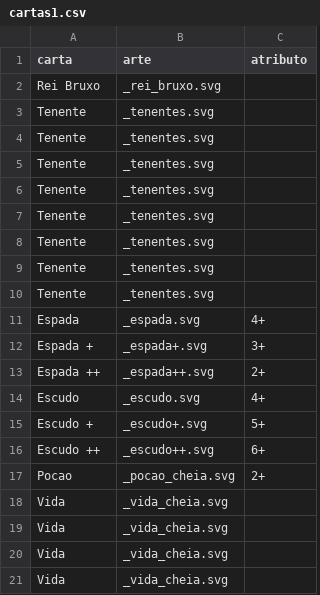
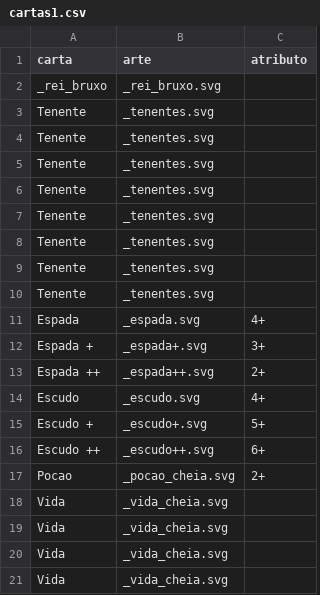
Before and after one commit to fozzimus/princesaguerreira, a CSV file: princesaguerreira/cartas1.csv, drawn as a sheet.

```diff
--- a/princesaguerreira/cartas1.csv
+++ b/princesaguerreira/cartas1.csv
@@ -1,3 +1,3 @@
 "carta","arte","atributo"
-"Rei Bruxo","_rei_bruxo.svg",
+"_rei_bruxo","_rei_bruxo.svg",
 "Tenente","_tenentes.svg",
```
Also changed, not shown: 1 other file.
